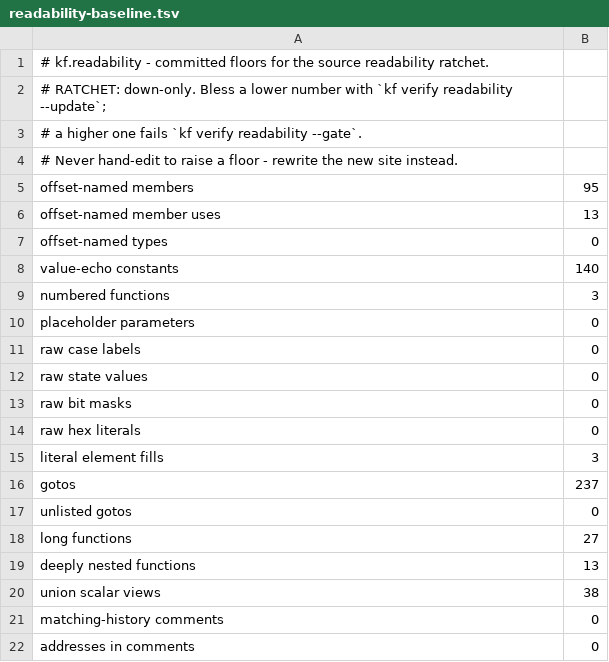
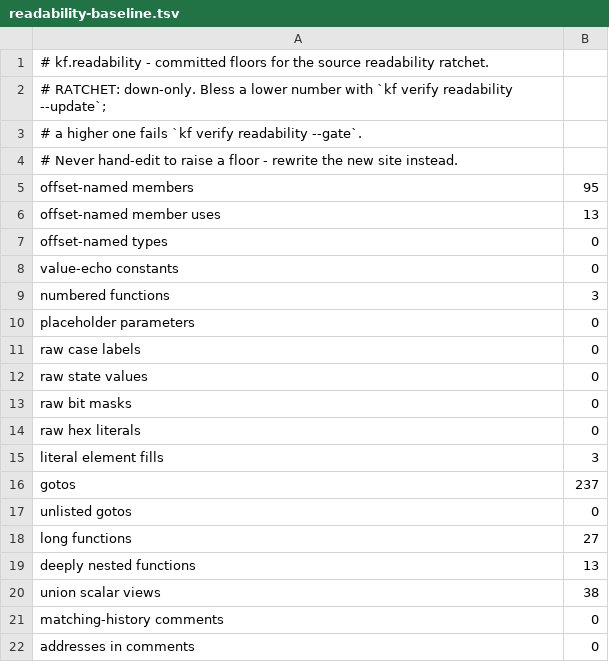
Before and after one commit to Voicedrew11/kings-field-2-decomp, a TSV file: config/cleanliness/readability-baseline.tsv, drawn as a sheet.

```diff
--- a/config/cleanliness/readability-baseline.tsv
+++ b/config/cleanliness/readability-baseline.tsv
@@ -7,3 +7,3 @@ offset-named member uses	13
 offset-named types	0
-value-echo constants	140
+value-echo constants	0
 numbered functions	3
```
Also changed, not shown: docs/enum-domain-plan.tsv, 21 other files.
